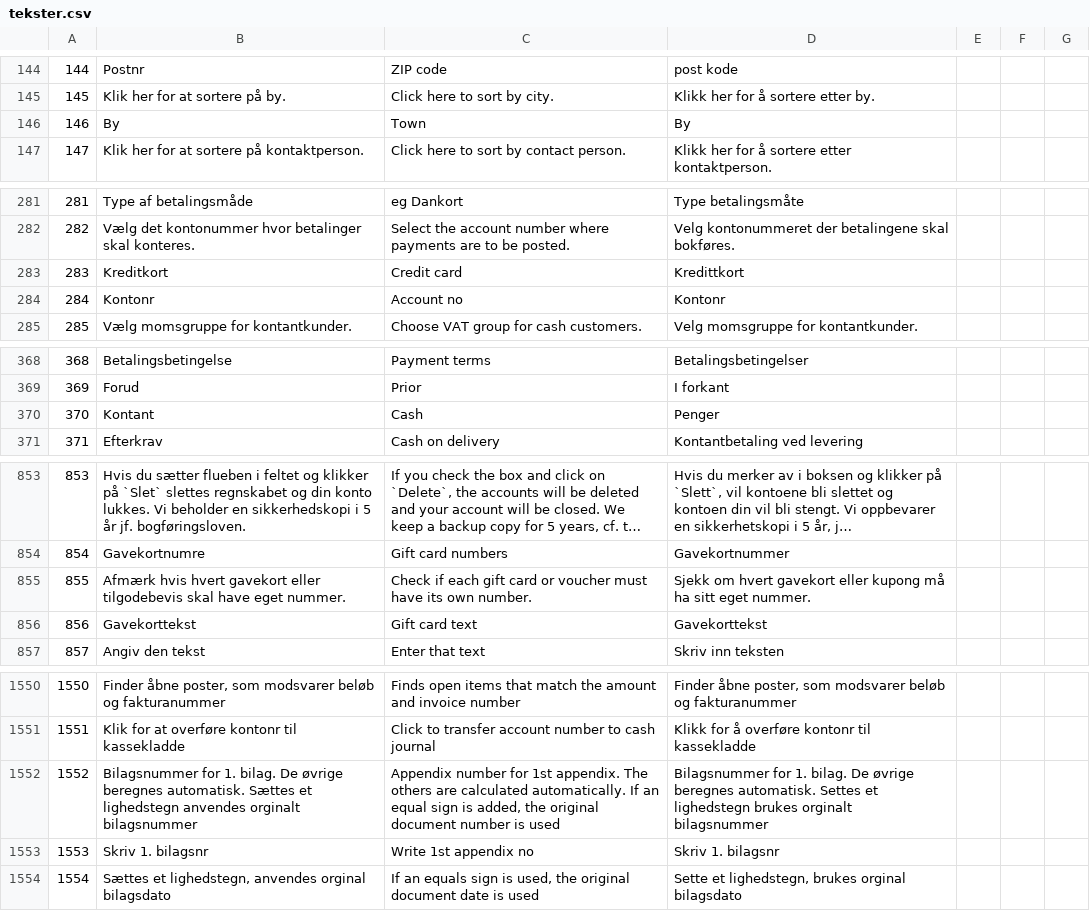
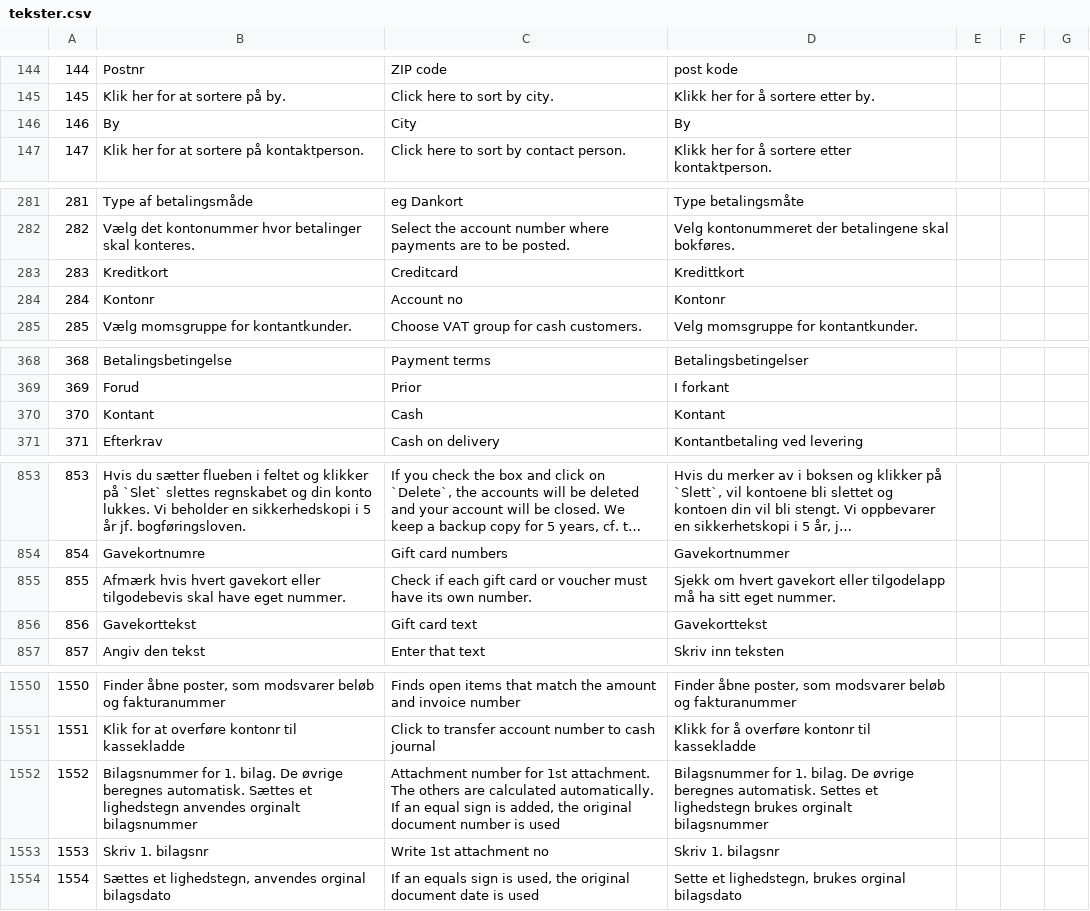
Before and after one commit to DANOSOFT/saldi, a CSV file: importfiler/tekster.csv, drawn as a sheet; only a part is shown, gaps mark what is left out; long unchanged cells end in …; the diff covers the shown part only.

```diff
--- a/importfiler/tekster.csv
+++ b/importfiler/tekster.csv
@@ -145,3 +145,3 @@
 145	Klik her for at sortere på by.	Click here to sort by city.	Klikk her for å sortere etter by.
-146	By	Town	By
+146	By	City	By
 147	Klik her for at sortere på kontaktperson.	Click here to sort by contact person.	Klikk her for å sortere etter kontaktperson.
@@ -282,3 +282,3 @@
 282	Vælg det kontonummer hvor betalinger skal konteres.	Select the account number where payments are to be posted.	Velg kontonummeret der betalingene skal bokføres.
-283	Kreditkort	Credit card	Kredittkort
+283	Kreditkort	Creditcard	Kredittkort
 284	Kontonr	Account no	Kontonr
@@ -369,3 +369,3 @@
 369	Forud	Prior	I forkant
-370	Kontant	Cash	Penger
+370	Kontant	Cash	Kontant
 371	Efterkrav	Cash on delivery	Kontantbetaling ved levering
@@ -854,3 +854,3 @@
 854	Gavekortnumre	Gift card numbers	Gavekortnummer
-855	Afmærk hvis hvert gavekort eller tilgodebevis skal have eget nummer.	Check if each gift card or voucher must have its own number.	Sjekk om hvert gavekort eller kupong må ha sitt eget nummer.
+855	Afmærk hvis hvert gavekort eller tilgodebevis skal have eget nummer.	Check if each gift card or voucher must have its own number.	Sjekk om hvert gavekort eller tilgodelapp må ha sitt eget nummer.
 856	Gavekorttekst	Gift card text	Gavekorttekst
@@ -1551,4 +1551,4 @@
 1551	Klik for at overføre kontonr til kassekladde	Click to transfer account number to cash journal	Klikk for å overføre kontonr til kassekladde
-1552	Bilagsnummer for 1. bilag. De øvrige beregnes automatisk. Sættes et lighedstegn anvendes orginalt bilagsnummer	Appendix number for 1st appendix. The others are calculated automatically. If an equal sign is added, the original document number is used	Bilagsnummer for 1. bilag. De øvrige beregnes automatisk. Settes et lighedstegn brukes orginalt bilagsnummer
-1553	Skriv 1. bilagsnr	Write 1st appendix no	Skriv 1. bilagsnr
+1552	Bilagsnummer for 1. bilag. De øvrige beregnes automatisk. Sættes et lighedstegn anvendes orginalt bilagsnummer	Attachment number for 1st attachment. The others are calculated automatically. If an equal sign is added, the original document number is used	Bilagsnummer for 1. bilag. De øvrige beregnes automatisk. Settes et lighedstegn brukes orginalt bilagsnummer
+1553	Skriv 1. bilagsnr	Write 1st attachment no	Skriv 1. bilagsnr
 1554	Sættes et lighedstegn, anvendes orginal bilagsdato	If an equals sign is used, the original document date is used	Sette et lighedstegn, brukes orginal bilagsdato
```
Also changed, not shown: 45 edited cells elsewhere in this file, 14 other files.
